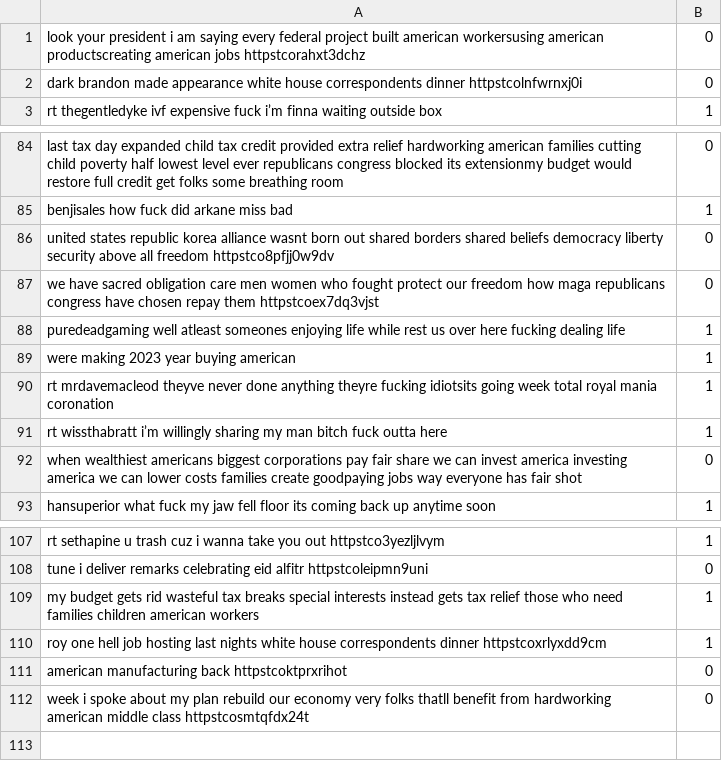
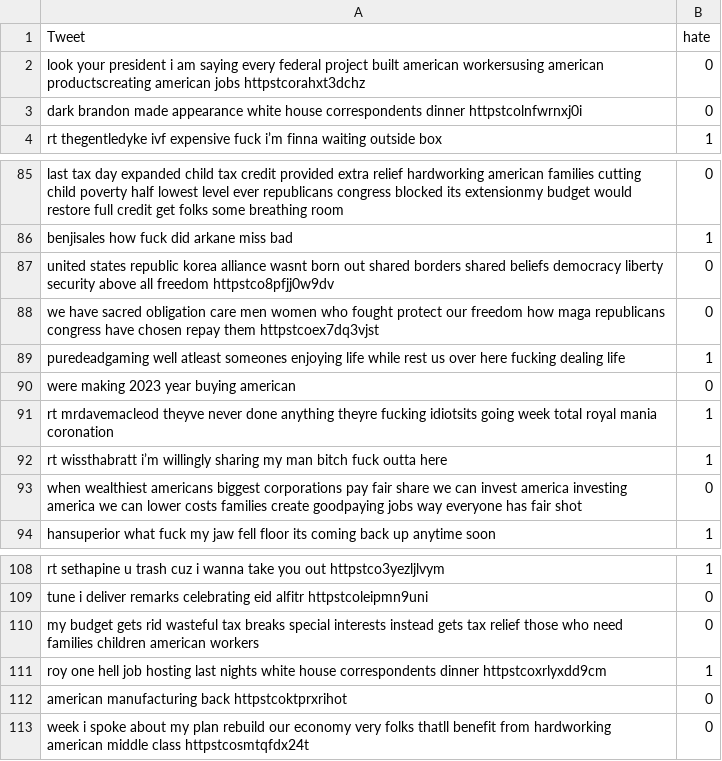
Before and after one commit to Rupaljain27/Hate_Speech_Detection_in_Tweets, a CSV file: src/main/resources/input.csv, drawn as a sheet; only a part is shown, gaps mark what is left out; addresses are those after the commit; the diff names each change by its address in the sheet, - before the commit and + after, or states it on an @@ line.

Commit message:
Update input.csv

```diff
--- a/src/main/resources/input.csv
+++ b/src/main/resources/input.csv
+row 1: Tweet | hate
-B90: 1
+B90: 0
-B110: 1
+B110: 0
```
